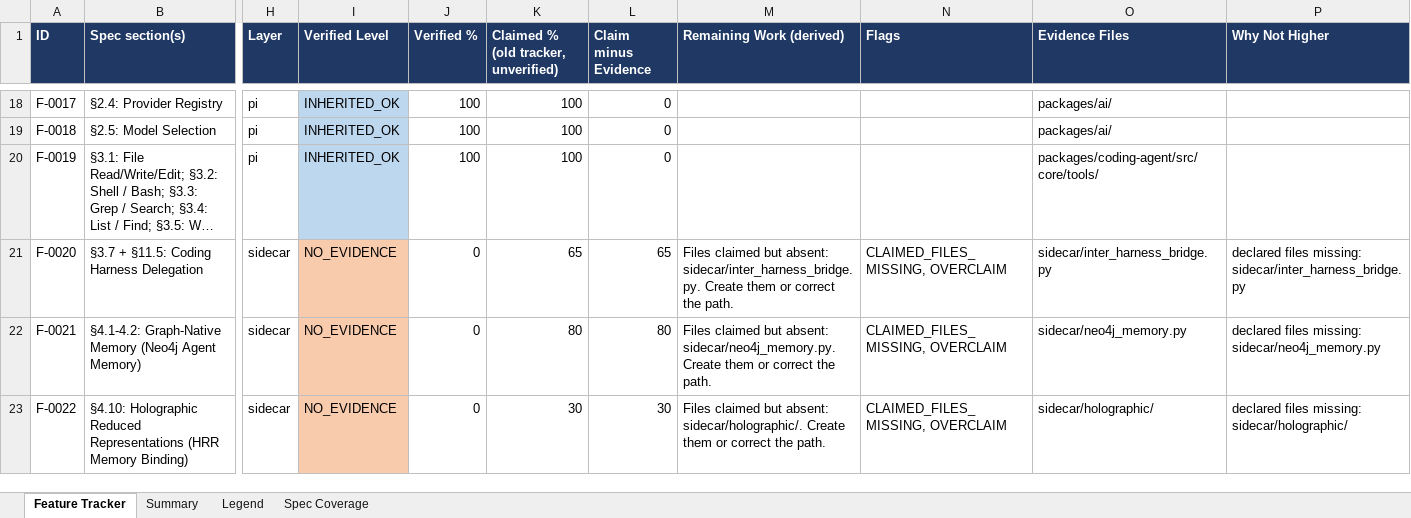
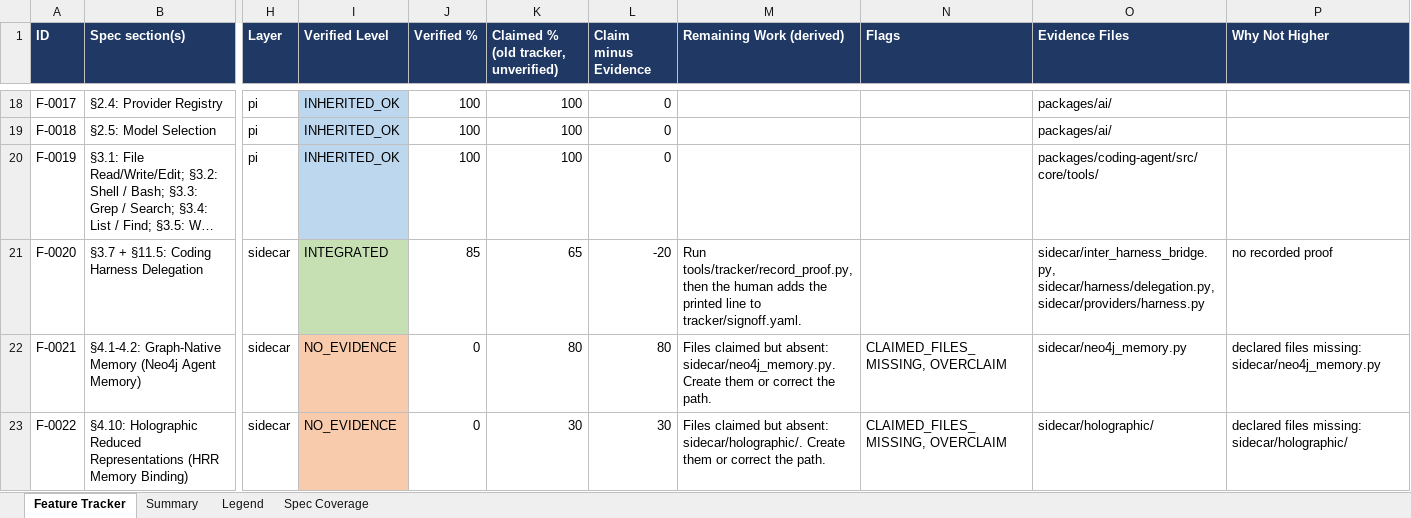
Before and after one commit to Shivamxp23/Locus-OS, an Excel workbook: .keysndocs/Documentation/Implementation Plans/Implementation Report/Locus_Implementation_Tracker.xlsx, sheet Feature Tracker, drawn as a sheet; only a part is shown, gaps mark what is left out; long unchanged cells end in …; values as stored, in another font and other column widths than the file's, no borders; the diff names each change by its address in the sheet, - before the commit and + after, or states it on an @@ line.

Commit message:
chore(tracker): refresh after US-20

```diff
--- a/.keysndocs/Documentation/Implementation Plans/Implementation Report/Locus_Implementation_Tracker.xlsx (sheet Feature Tracker)
+++ b/.keysndocs/Documentation/Implementation Plans/Implementation Report/Locus_Implementation_Tracker.xlsx (sheet Feature Tracker)
-I21 (Verified Level): NO_EVIDENCE
+I21 (Verified Level): INTEGRATED
-I21 fill: #F8CBAD
+I21 fill: #C6E0B4
-J21 (Verified %): 0
+J21 (Verified %): 85
-L21 (Claim minus Evidence): 65
+L21 (Claim minus Evidence): -20
-M21 (Remaining Work (derived)): Files claimed but absent: sidecar/inter_harness_bridge.py. Create them or correct the path.
+M21 (Remaining Work (derived)): Run tools/tracker/record_proof.py, then the human adds the printed line to tracker/signoff.yaml.
-N21 (Flags): CLAIMED_FILES_MISSING, OVERCLAIM
+N21 (Flags): (empty)
-O21 (Evidence Files): sidecar/inter_harness_bridge.py
+O21 (Evidence Files): sidecar/inter_harness_bridge.py, sidecar/harness/delegation.py, sidecar/providers/harness.py
-P21 (Why Not Higher): declared files missing: sidecar/inter_harness_bridge.py
+P21 (Why Not Higher): no recorded proof
```
Also changed, not shown: sheet Summary, 3 other files.
